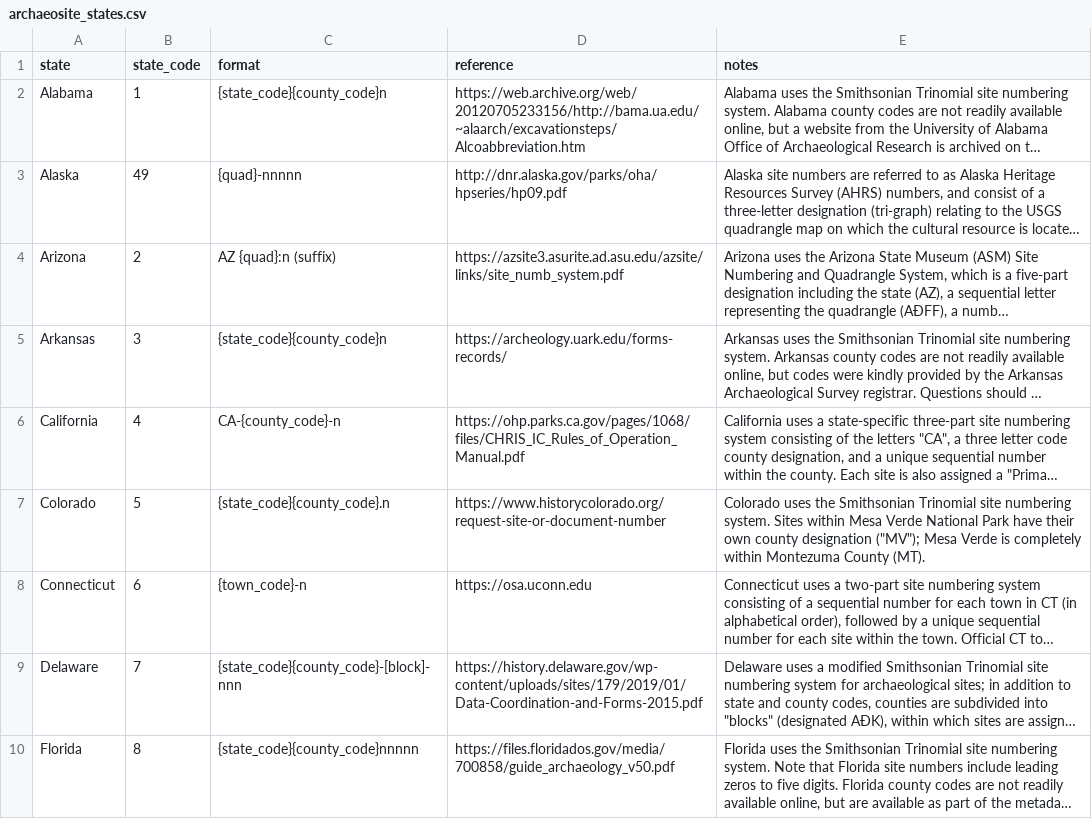
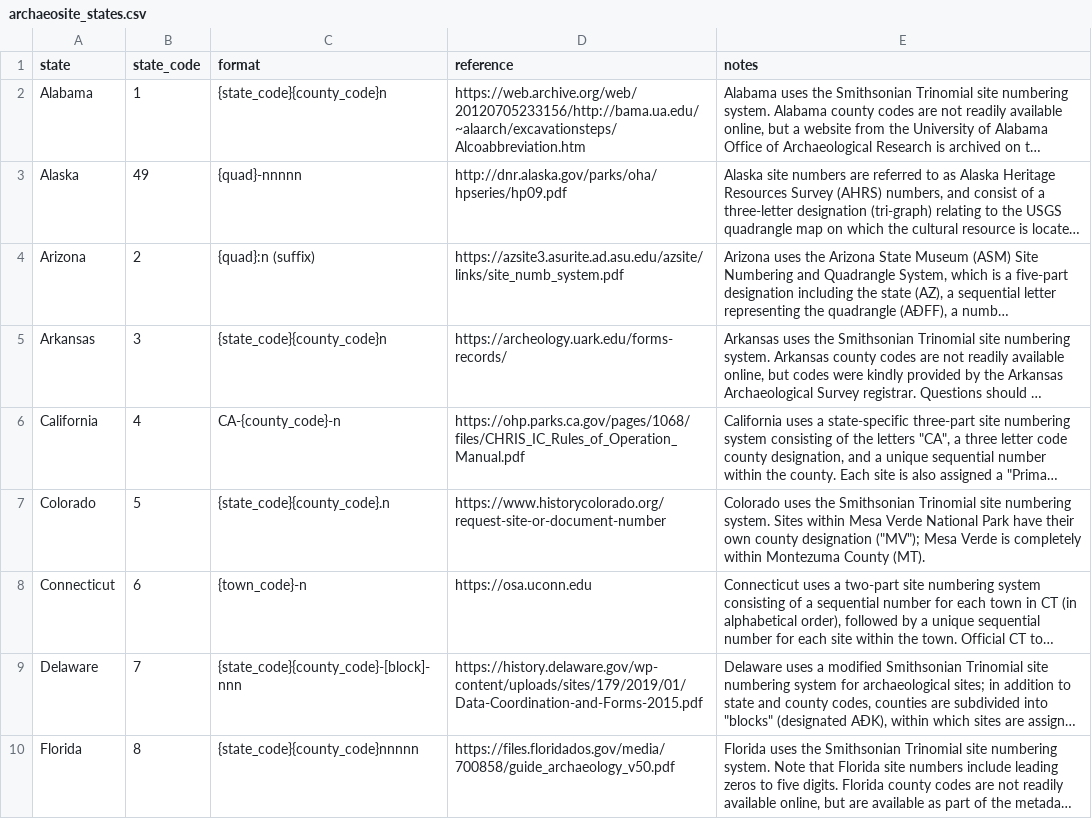
Before and after one commit to bocinsky/smithsonian, a CSV file: archaeosite_states.csv, drawn as a sheet; only a part is shown; long unchanged cells end in …; the diff names each change by its address in the sheet, - before the commit and + after, or states it on an @@ line.

```diff
--- a/archaeosite_states.csv
+++ b/archaeosite_states.csv
-C4 (format): AZ {quad}:n (suffix)
+C4 (format): {quad}:n (suffix)
```
Also changed, not shown: 4 other files.
